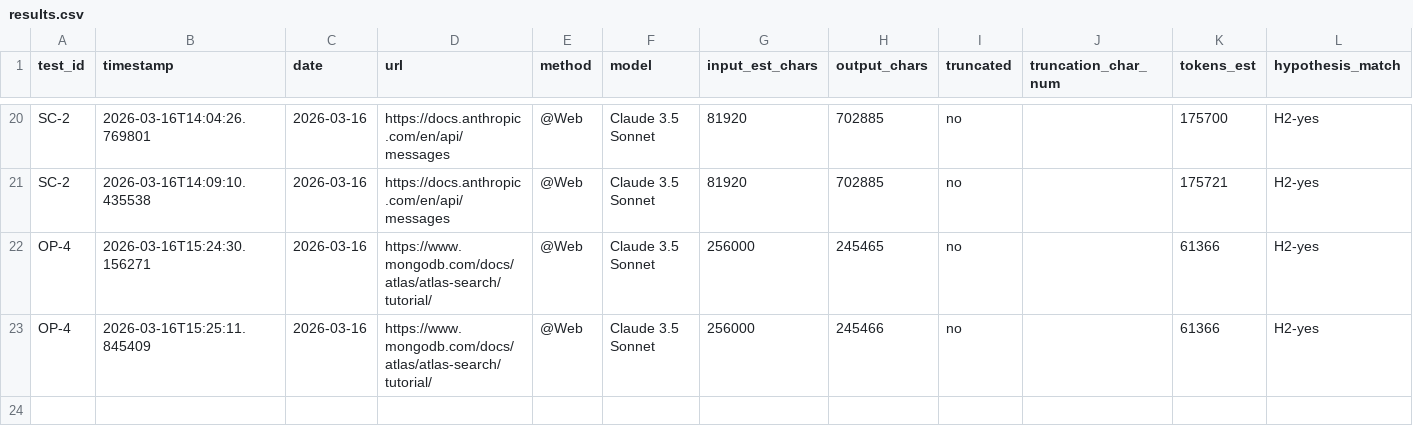
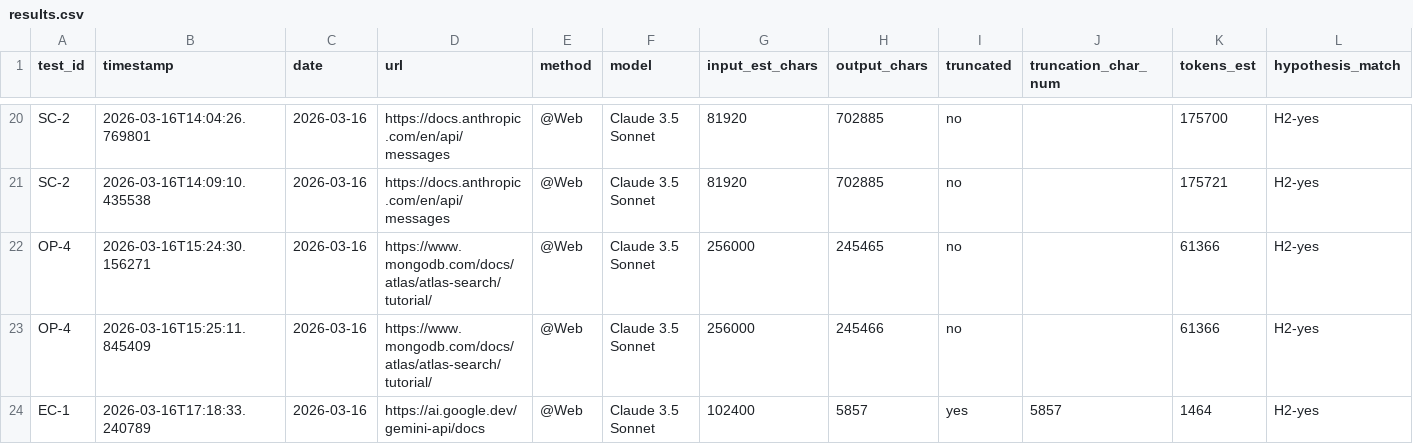
Before and after one commit to rhyannonjoy/agent-ecosystem-testing, a CSV file: cursor-web-fetch/results/cursor-interpreted/results.csv, drawn as a sheet; only a part is shown, gaps mark what is left out; rows hold the shown columns only; the diff names each change by its address in the sheet, - before the commit and + after, or states it on an @@ line.

Commit message:
docs(cursor): add key findings - interpreted (Issue #15)

```diff
--- a/cursor-web-fetch/results/cursor-interpreted/results.csv
+++ b/cursor-web-fetch/results/cursor-interpreted/results.csv
+row 24: EC-1 | 2026-03-16T17:18:33.240789 | 2026-03-16 | https://ai.google.dev/gemini-api/docs | @Web | Claude 3.5 Sonnet | 102400 | 5857 | yes | 5857 | 1464 | H2-yes
```
Also changed, not shown: 4 other files.
